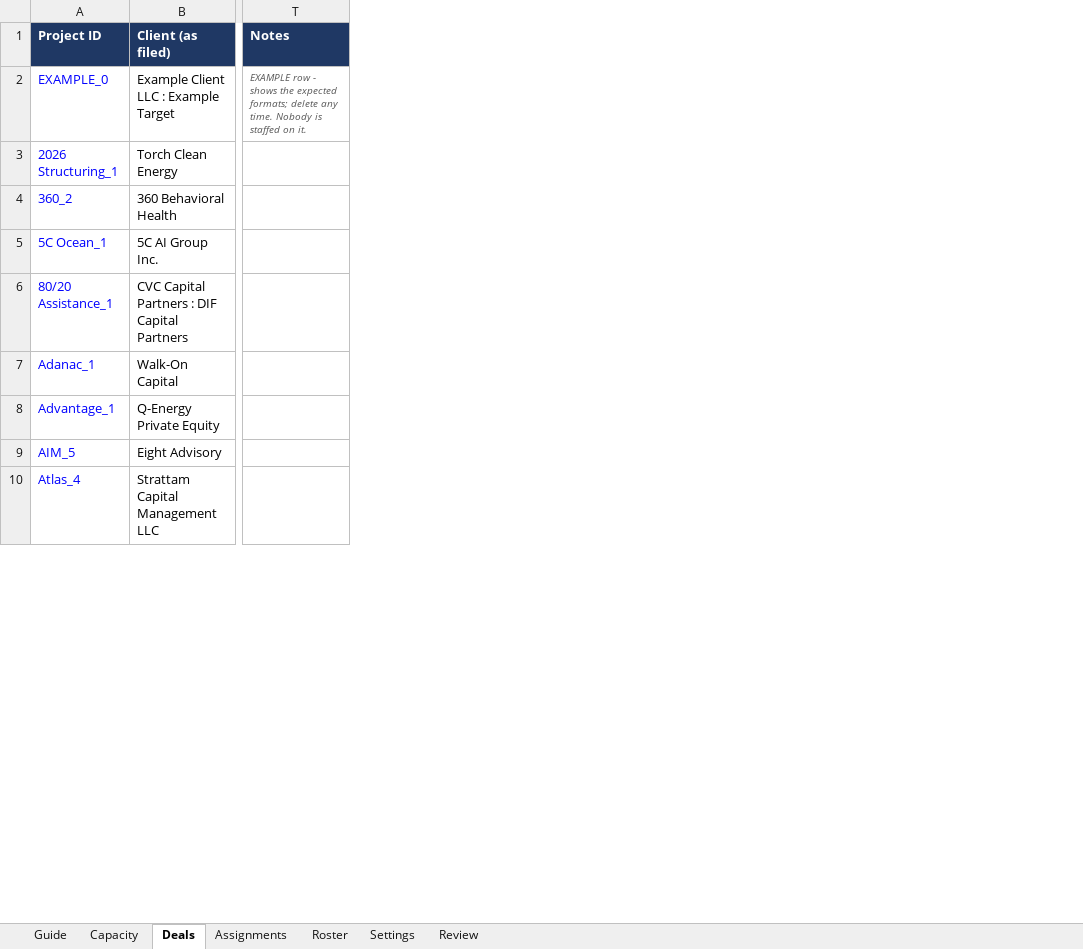
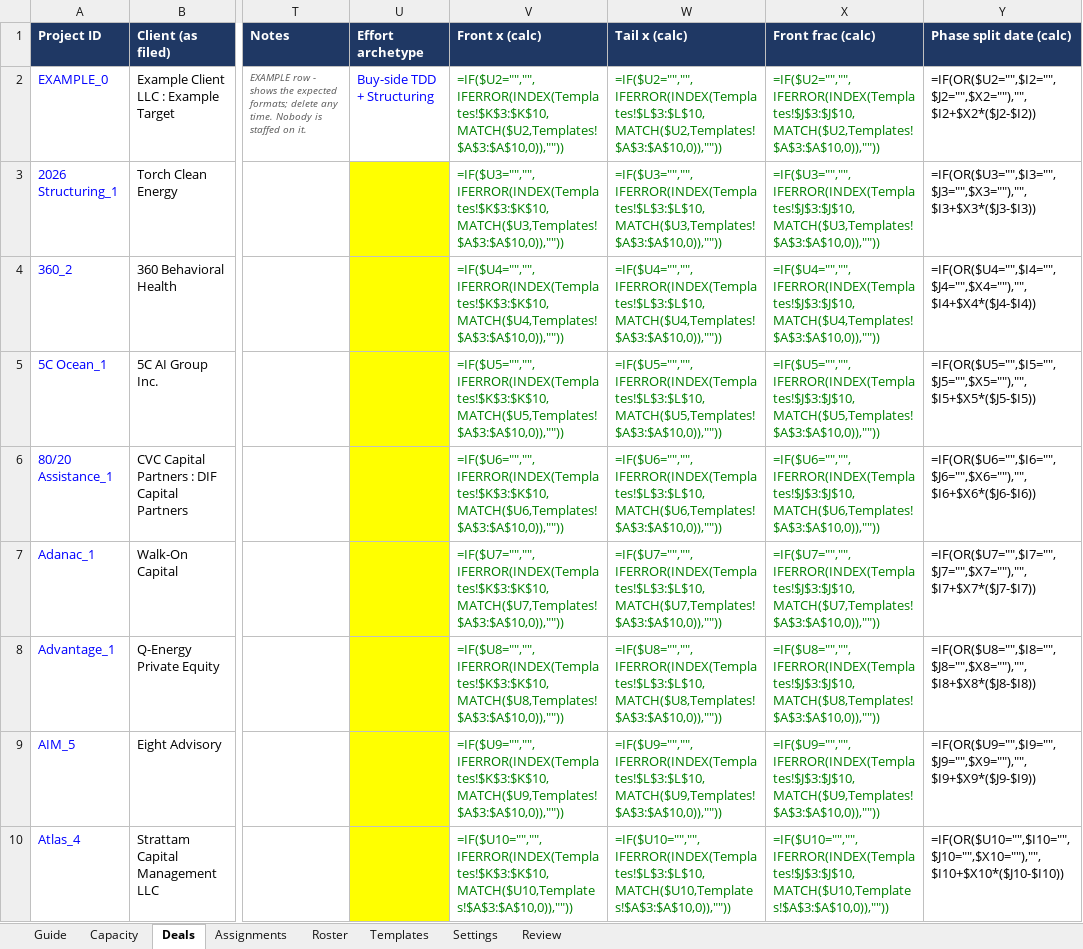
Before and after one commit to olibouchard/schedulingSoftware, an Excel workbook: workbook/US_MA_Tax_Scheduling_Tracker_v2_2026-07-19.xlsx, sheet Deals, drawn as a sheet; only a part is shown, gaps mark what is left out; values as stored, in another font and other column widths than the file's, no borders; formulas without a stored value are shown as written; conditional formats not drawn; the diff names each change by its address in the sheet, - before the commit and + after, or states it on an @@ line.

```diff
--- a/workbook/US_MA_Tax_Scheduling_Tracker_v2_2026-07-19.xlsx (sheet Deals)
+++ b/workbook/US_MA_Tax_Scheduling_Tracker_v2_2026-07-19.xlsx (sheet Deals)
+sheet tab: Templates
+column U (Effort archetype), row 2: Buy-side TDD + Structuring
+column V (Front x (calc)), rows 2-10: =IF($U2="","",IFERROR(INDEX(Templates!$K$3:$K$10,MATCH($U2,Templates!$A$3:$A$10,0)),"")) | =IF($U3="","",IFERROR(INDEX(Templates!$K$3:$K$10,MATCH($U3,Templates!$A$3:$A$10,0)),"")) | =IF($U4="","",IFERROR(INDEX(Templates!$K$3:$K$10,MATCH($U4,Templates!$A$3:$A$10,0)),"")) | =IF($U5="","",IFERROR(INDEX(Templates!$K$3:$K$10,MATCH($U5,Templates!$A$3:$A$10,0)),"")) | =IF($U6="","",IFERROR(INDEX(Templates!$K$3:$K$10,MATCH($U6,Templates!$A$3:$A$10,0)),"")) | =IF($U7="","",IFERROR(INDEX(Templates!$K$3:$K$10,MATCH($U7,Templates!$A$3:$A$10,0)),"")) | =IF($U8="","",IFERROR(INDEX(Templates!$K$3:$K$10,MATCH($U8,Templates!$A$3:$A$10,0)),"")) | =IF($U9="","",IFERROR(INDEX(Templates!$K$3:$K$10,MATCH($U9,Templates!$A$3:$A$10,0)),"")) | =IF($U10="","",IFERROR(INDEX(Templates!$K$3:$K$10,MATCH($U10,Templates!$A$3:$A$10,0)),""))
+column W (Tail x (calc)), rows 2-10: =IF($U2="","",IFERROR(INDEX(Templates!$L$3:$L$10,MATCH($U2,Templates!$A$3:$A$10,0)),"")) | =IF($U3="","",IFERROR(INDEX(Templates!$L$3:$L$10,MATCH($U3,Templates!$A$3:$A$10,0)),"")) | =IF($U4="","",IFERROR(INDEX(Templates!$L$3:$L$10,MATCH($U4,Templates!$A$3:$A$10,0)),"")) | =IF($U5="","",IFERROR(INDEX(Templates!$L$3:$L$10,MATCH($U5,Templates!$A$3:$A$10,0)),"")) | =IF($U6="","",IFERROR(INDEX(Templates!$L$3:$L$10,MATCH($U6,Templates!$A$3:$A$10,0)),"")) | =IF($U7="","",IFERROR(INDEX(Templates!$L$3:$L$10,MATCH($U7,Templates!$A$3:$A$10,0)),"")) | =IF($U8="","",IFERROR(INDEX(Templates!$L$3:$L$10,MATCH($U8,Templates!$A$3:$A$10,0)),"")) | =IF($U9="","",IFERROR(INDEX(Templates!$L$3:$L$10,MATCH($U9,Templates!$A$3:$A$10,0)),"")) | =IF($U10="","",IFERROR(INDEX(Templates!$L$3:$L$10,MATCH($U10,Templates!$A$3:$A$10,0)),""))
+column X (Front frac (calc)), rows 2-10: =IF($U2="","",IFERROR(INDEX(Templates!$J$3:$J$10,MATCH($U2,Templates!$A$3:$A$10,0)),"")) | =IF($U3="","",IFERROR(INDEX(Templates!$J$3:$J$10,MATCH($U3,Templates!$A$3:$A$10,0)),"")) | =IF($U4="","",IFERROR(INDEX(Templates!$J$3:$J$10,MATCH($U4,Templates!$A$3:$A$10,0)),"")) | =IF($U5="","",IFERROR(INDEX(Templates!$J$3:$J$10,MATCH($U5,Templates!$A$3:$A$10,0)),"")) | =IF($U6="","",IFERROR(INDEX(Templates!$J$3:$J$10,MATCH($U6,Templates!$A$3:$A$10,0)),"")) | =IF($U7="","",IFERROR(INDEX(Templates!$J$3:$J$10,MATCH($U7,Templates!$A$3:$A$10,0)),"")) | =IF($U8="","",IFERROR(INDEX(Templates!$J$3:$J$10,MATCH($U8,Templates!$A$3:$A$10,0)),"")) | =IF($U9="","",IFERROR(INDEX(Templates!$J$3:$J$10,MATCH($U9,Templates!$A$3:$A$10,0)),"")) | =IF($U10="","",IFERROR(INDEX(Templates!$J$3:$J$10,MATCH($U10,Templates!$A$3:$A$10,0)),""))
+column Y (Phase split date (calc)), rows 2-10: =IF(OR($U2="",$I2="",$J2="",$X2=""),"",$I2+$X2*($J2-$I2)) | =IF(OR($U3="",$I3="",$J3="",$X3=""),"",$I3+$X3*($J3-$I3)) | =IF(OR($U4="",$I4="",$J4="",$X4=""),"",$I4+$X4*($J4-$I4)) | =IF(OR($U5="",$I5="",$J5="",$X5=""),"",$I5+$X5*($J5-$I5)) | =IF(OR($U6="",$I6="",$J6="",$X6=""),"",$I6+$X6*($J6-$I6)) | =IF(OR($U7="",$I7="",$J7="",$X7=""),"",$I7+$X7*($J7-$I7)) | =IF(OR($U8="",$I8="",$J8="",$X8=""),"",$I8+$X8*($J8-$I8)) | =IF(OR($U9="",$I9="",$J9="",$X9=""),"",$I9+$X9*($J9-$I9)) | =IF(OR($U10="",$I10="",$J10="",$X10=""),"",$I10+$X10*($J10-$I10))
```
Also changed, not shown: sheet Capacity, sheet Assignments, sheet Review, sheet Guide, 3 other files.
